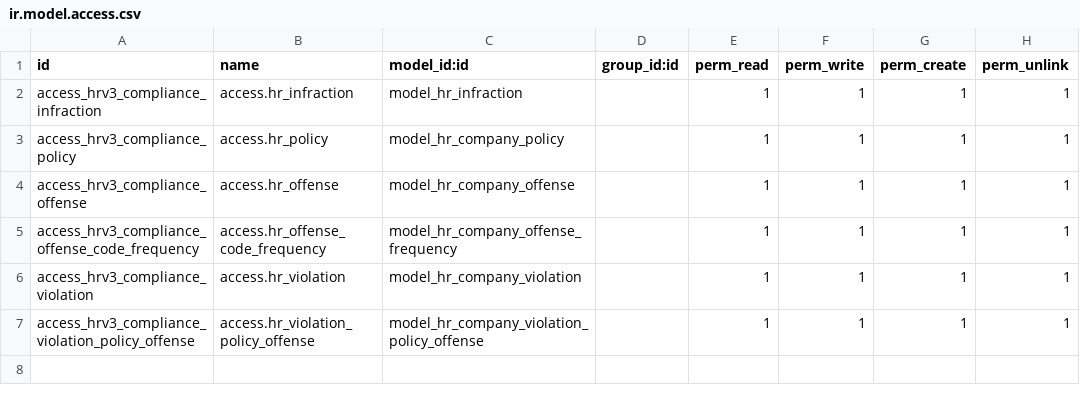
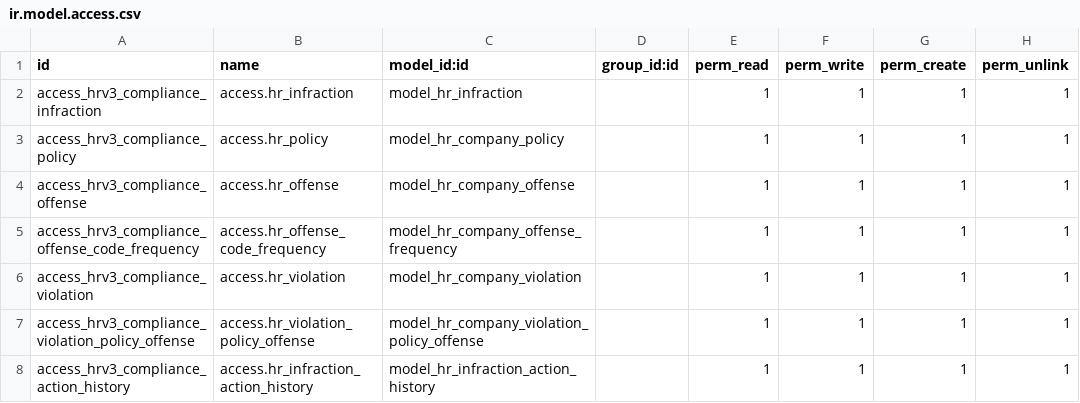
Before and after one commit to Agilis-Enterprise-Solutions/hrms, a CSV file: hrv3_compliance/security/ir.model.access.csv, drawn as a sheet.

Commit message:
created action history, suspension wizard

```diff
--- a/hrv3_compliance/security/ir.model.access.csv
+++ b/hrv3_compliance/security/ir.model.access.csv
@@ -7 +7,2 @@ access_hrv3_compliance_violation,access.hr_violation,model_hr_company_violation,
 access_hrv3_compliance_violation_policy_offense, access.hr_violation_policy_offense,model_hr_company_violation_policy_offense,,1,1,1,1
+access_hrv3_compliance_action_history, access.hr_infraction_action_history,model_hr_infraction_action_history,,1,1,1,1
```
Also changed, not shown: 8 other files.
